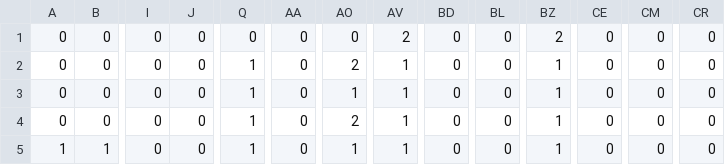
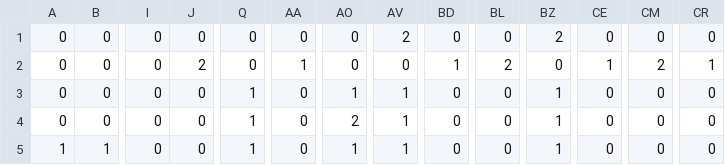
Before and after one commit to Ina1206/Surprise_Party, a CSV file: Surprise_Party/Surprise_Party/Data/File/StageFile/PeopleComeOrder.csv, drawn as a sheet; only a part is shown, gaps mark what is left out; the diff names each change by its address in the sheet, - before the commit and + after, or states it on an @@ line.

```diff
--- a/Surprise_Party/Surprise_Party/Data/File/StageFile/PeopleComeOrder.csv
+++ b/Surprise_Party/Surprise_Party/Data/File/StageFile/PeopleComeOrder.csv
-J2: 0
+J2: 2
-Q2: 1
+Q2: 0
-AA2: 0
+AA2: 1
-AO2: 2
+AO2: 0
-AV2: 1
+AV2: 0
-BD2: 0
+BD2: 1
-BL2: 0
+BL2: 2
-BZ2: 1
+BZ2: 0
-CE2: 0
+CE2: 1
-CM2: 0
+CM2: 2
-CR2: 0
+CR2: 1
```
Also changed, not shown: 6 other files.
